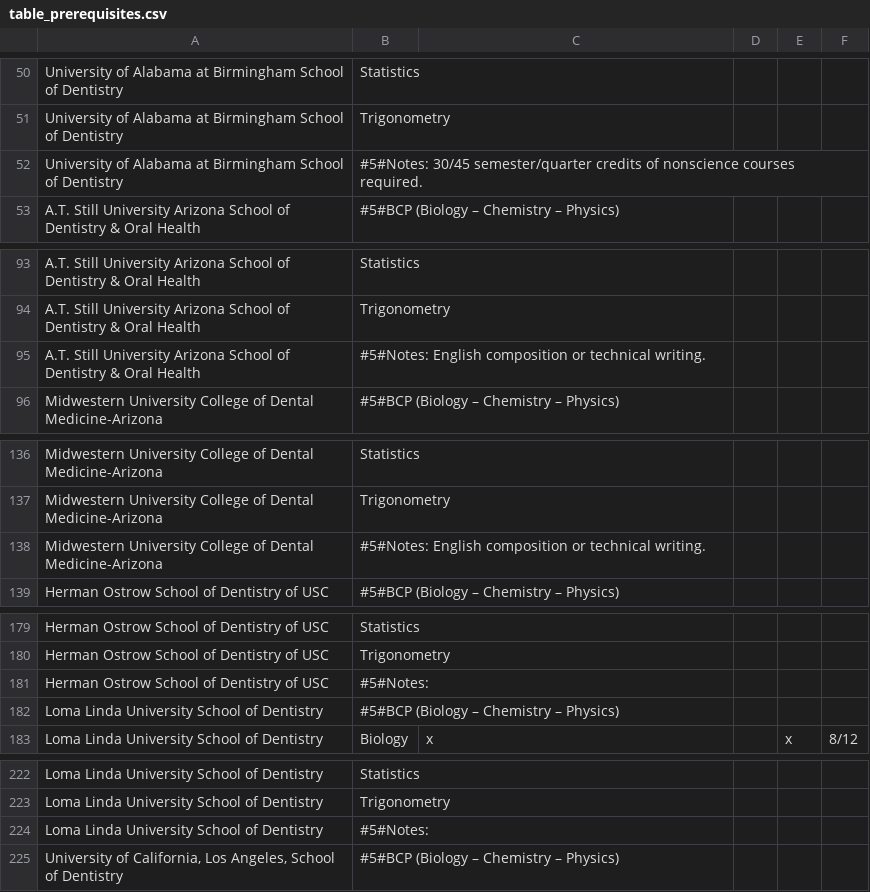
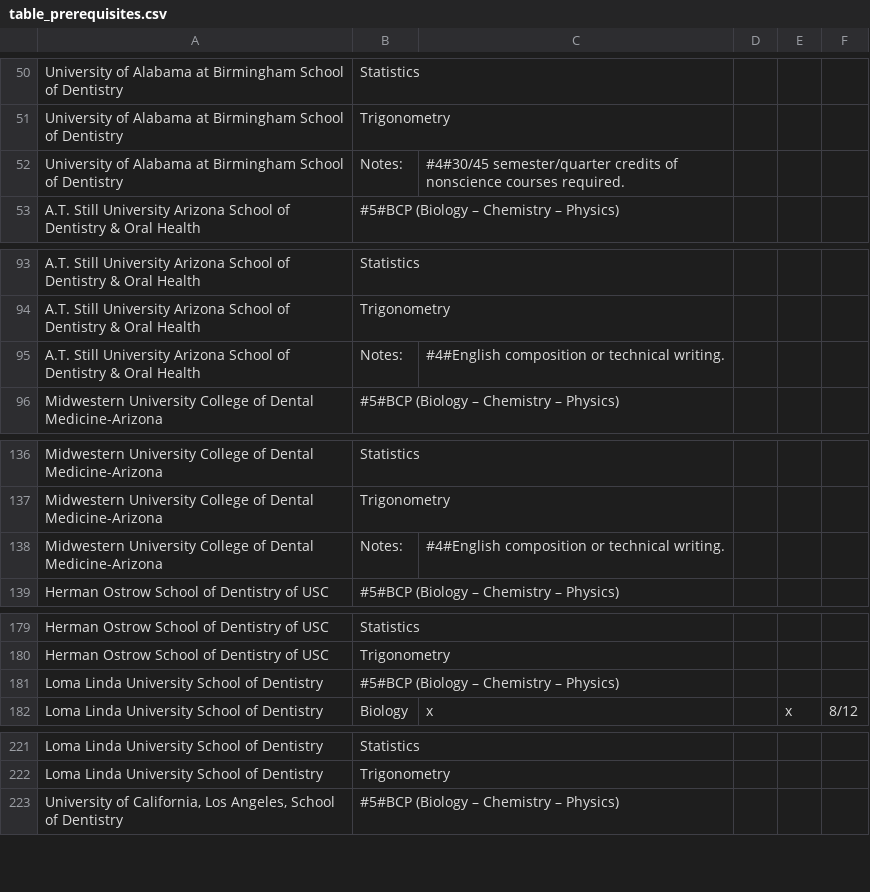
Before and after one commit to PAEA/ProgramDirectory4, a CSV file: csv/table_prerequisites.csv, drawn as a sheet; only a part is shown, gaps mark what is left out; the diff covers the shown part only.

Commit message:
Notes display fix

```diff
--- a/csv/table_prerequisites.csv
+++ b/csv/table_prerequisites.csv
@@ -52,3 +52,3 @@ University of Alabama at Birmingham School of Dentistry,Statistics,,,,
 University of Alabama at Birmingham School of Dentistry,Trigonometry,,,,
-University of Alabama at Birmingham School of Dentistry,#5#Notes: 30/45 semester/quarter credits of nonscience courses required.,,,,
+University of Alabama at Birmingham School of Dentistry,Notes:,#4#30/45 semester/quarter credits of nonscience courses required.,,,
 A.T. Still University Arizona School of Dentistry & Oral Health,#5#BCP (Biology – Chemistry – Physics),,,,
@@ -96,3 +96,3 @@ A.T. Still University Arizona School of Dentistry & Oral Health,Statistics,,,,
 A.T. Still University Arizona School of Dentistry & Oral Health,Trigonometry,,,,
-A.T. Still University Arizona School of Dentistry & Oral Health,#5#Notes: English composition or technical writing.,,,,
+A.T. Still University Arizona School of Dentistry & Oral Health,Notes:,#4#English composition or technical writing.,,,
 Midwestern University College of Dental Medicine-Arizona,#5#BCP (Biology – Chemistry – Physics),,,,
@@ -139,3 +139,3 @@ Midwestern University College of Dental Medicine-Arizona,Statistics,,,,
 Midwestern University College of Dental Medicine-Arizona,Trigonometry,,,,
-Midwestern University College of Dental Medicine-Arizona,#5#Notes: English composition or technical writing.,,,,
+Midwestern University College of Dental Medicine-Arizona,Notes:,#4#English composition or technical writing.,,,
 Herman Ostrow School of Dentistry of USC,#5#BCP (Biology – Chemistry – Physics),,,,
@@ -182,3 +182,2 @@ Herman Ostrow School of Dentistry of USC,Statistics,,,,
 Herman Ostrow School of Dentistry of USC,Trigonometry,,,,
-Herman Ostrow School of Dentistry of USC,#5#Notes: ,,,,
 Loma Linda University School of Dentistry,#5#BCP (Biology – Chemistry – Physics),,,,
@@ -225,3 +224,2 @@ Loma Linda University School of Dentistry,Statistics,,,,
 Loma Linda University School of Dentistry,Trigonometry,,,,
-Loma Linda University School of Dentistry,#5#Notes: ,,,,
 "University of California, Los Angeles, School of Dentistry",#5#BCP (Biology – Chemistry – Physics),,,,
```
Also changed, not shown: 53 removed rows and 36 edited cells elsewhere in this file, csv/table_costs_based_on_2016_17.csv, 9 other files.
